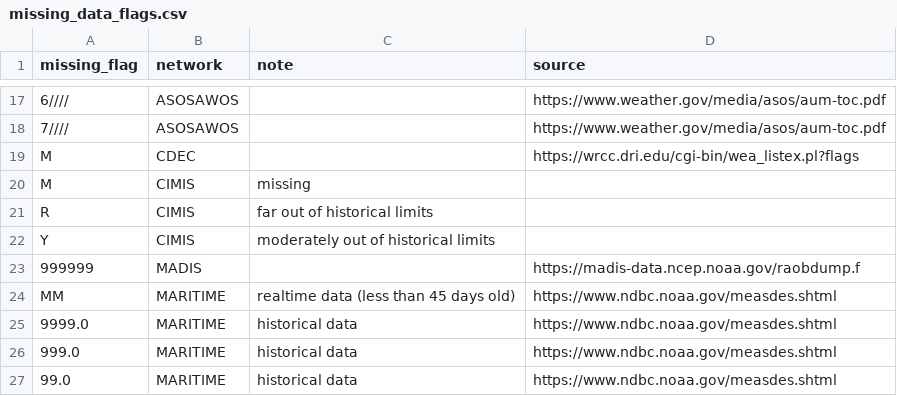
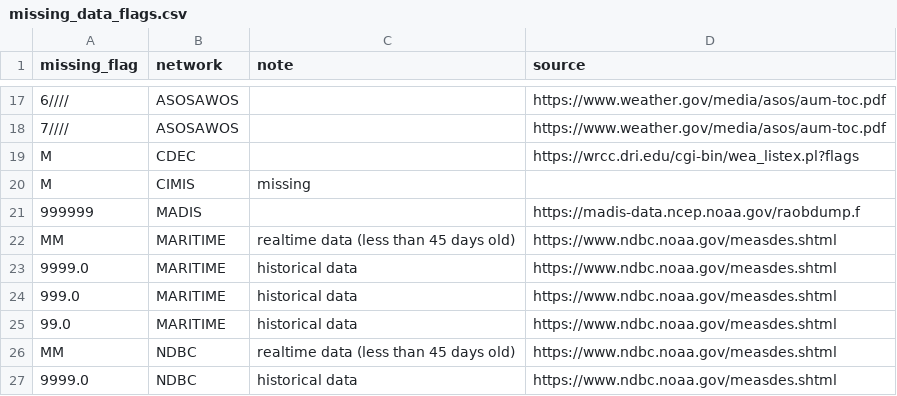
Before and after one commit to Eagle-Rock-Analytics/historical-obs-platform, a CSV file: test_platform/scripts/2_clean_data/missing_data_flags.csv, drawn as a sheet; only a part is shown, gaps mark what is left out; the shorter side is filled out with more unchanged rows.

Commit message:
removes cimis qaqc flags from list

```diff
--- a/test_platform/scripts/2_clean_data/missing_data_flags.csv
+++ b/test_platform/scripts/2_clean_data/missing_data_flags.csv
@@ -20,4 +20,2 @@ M,CDEC,,https://wrcc.dri.edu/cgi-bin/wea_listex.pl?flags
 M,CIMIS,missing,
-R,CIMIS,far out of historical limits,
-Y,CIMIS,moderately out of historical limits,
 999999,MADIS,,https://madis-data.ncep.noaa.gov/raobdump.f
```
